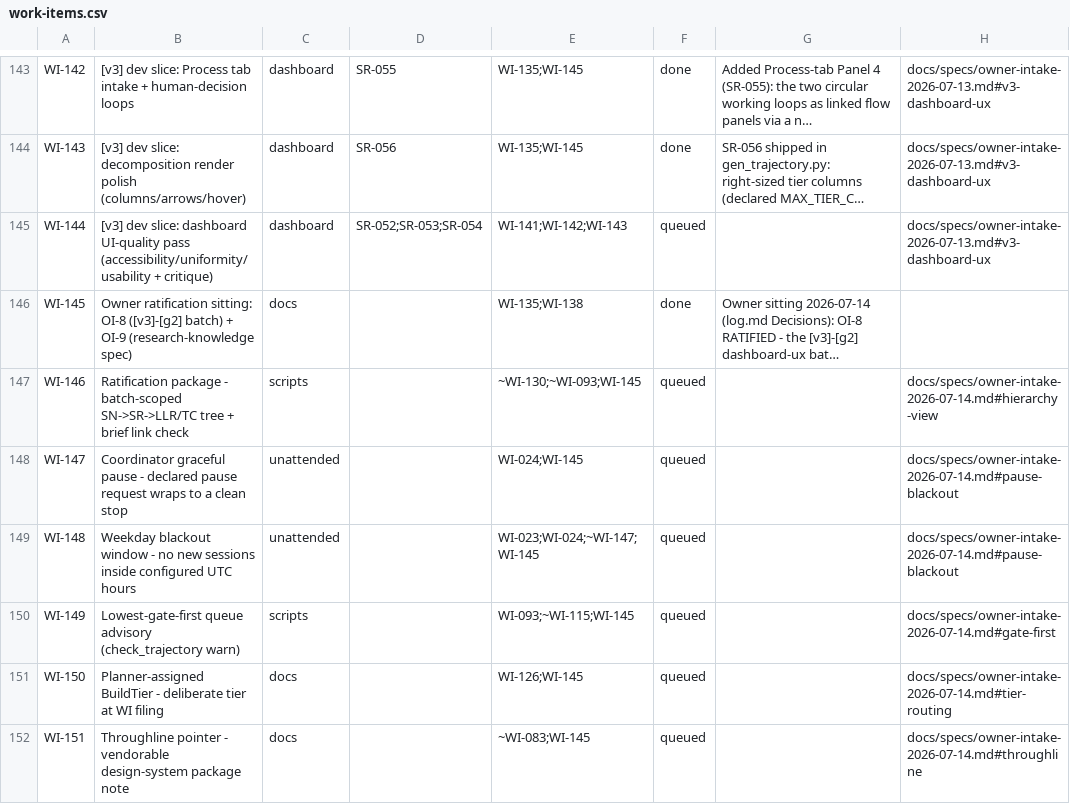
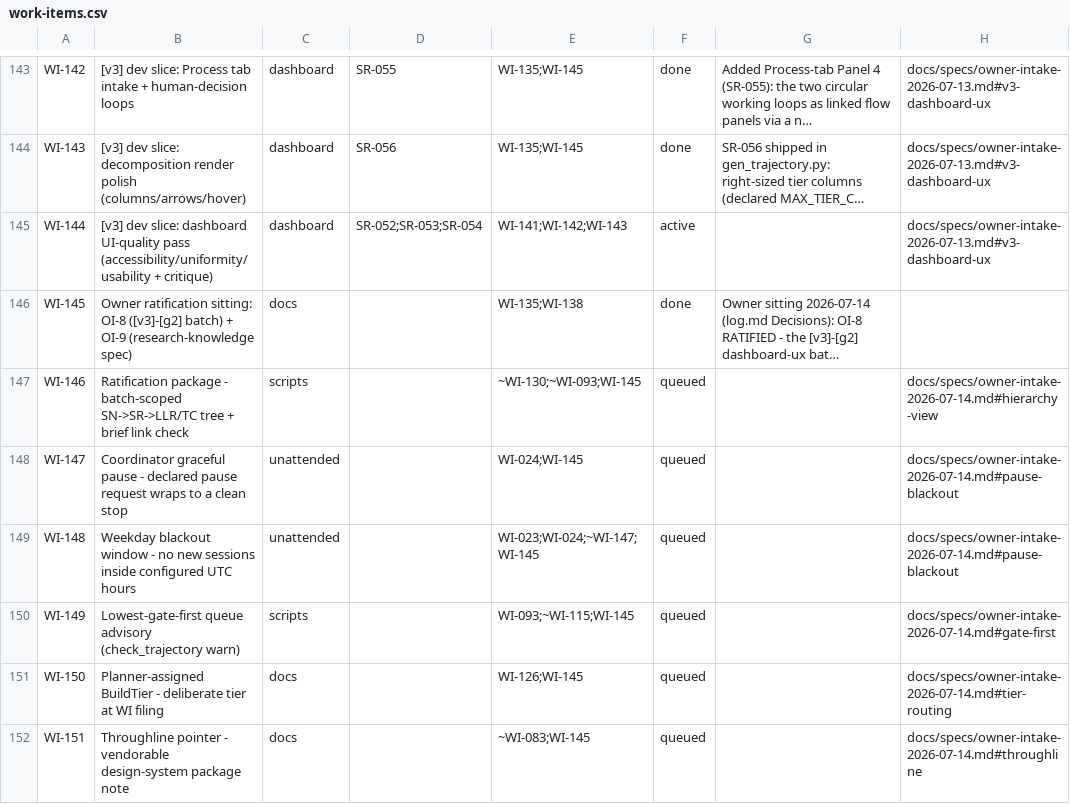
Before and after one commit to diytechy/ai-template, a CSV file: docs/requirements/work-items.csv, drawn as a sheet; only a part is shown, gaps mark what is left out; long unchanged cells end in …; the diff names each change by its address in the sheet, - before the commit and + after, or states it on an @@ line.

```diff
--- a/docs/requirements/work-items.csv
+++ b/docs/requirements/work-items.csv
-F145: queued
+F145: active
```
Also changed, not shown: 3 other files.
